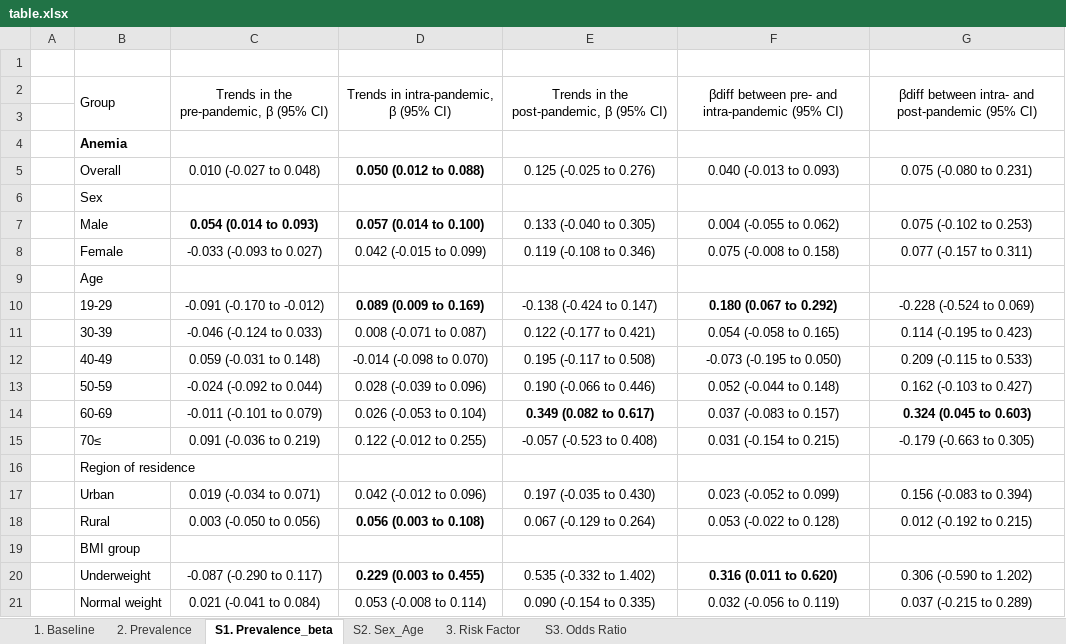
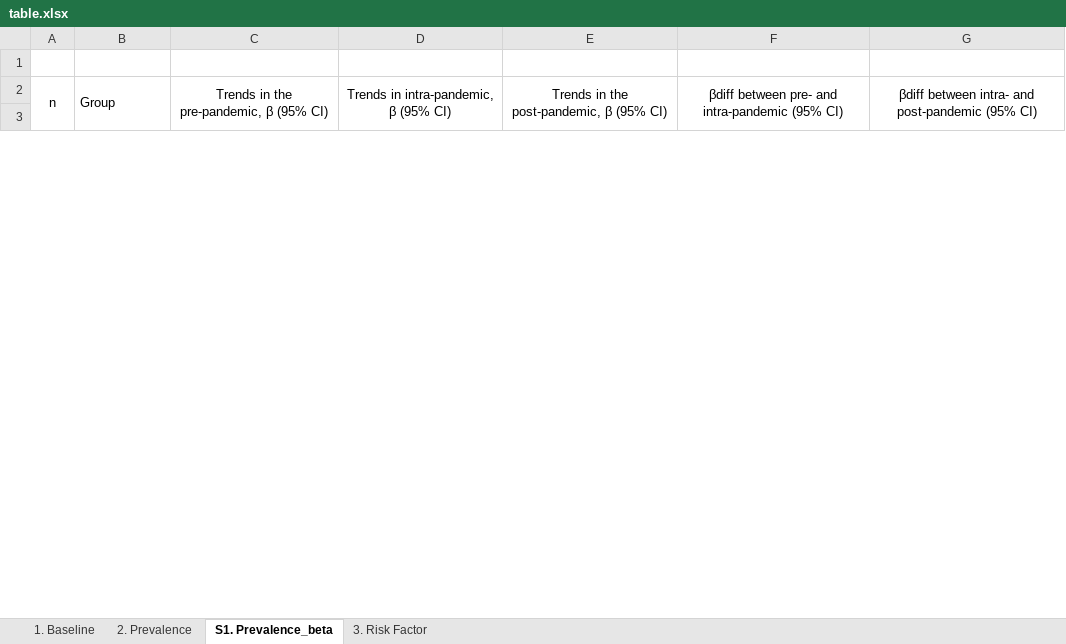
Before and after one commit to hbgyeom1/kyrbs_asthma, an Excel workbook: table/table.xlsx, sheet S1. Prevalence_beta, drawn as a sheet; only a part is shown; values as stored, in another font and other column widths than the file's, no borders; removed rows and columns are numbered as before the commit, all else as after; the diff covers the shown part only; the diff names each change by its address in the sheet, - before the commit and + after, or states it on an @@ line.

```diff
--- a/table/table.xlsx (sheet S1. Prevalence_beta)
+++ b/table/table.xlsx (sheet S1. Prevalence_beta)
-sheet tab: S2. Sex_Age
-sheet tab: S3. Odds Ratio
-A2: (empty)
+A2: n
+A2:A3 merged
-row 4:  | Anemia
-row 5:  | Overall | 0.010 (-0.027 to 0.048) | 0.050 (0.012 to 0.088) | 0.125 (-0.025 to 0.276) | 0.040 (-0.013 to 0.093) | 0.075 (-0.080 to 0.231)
-row 6:  | Sex
-row 7:  | Male | 0.054 (0.014 to 0.093) | 0.057 (0.014 to 0.100) | 0.133 (-0.040 to 0.305) | 0.004 (-0.055 to 0.062) | 0.075 (-0.102 to 0.253)
-row 8:  | Female | -0.033 (-0.093 to 0.027) | 0.042 (-0.015 to 0.099) | 0.119 (-0.108 to 0.346) | 0.075 (-0.008 to 0.158) | 0.077 (-0.157 to 0.311)
-row 9:  | Age
-row 10:  | 19-29 | -0.091 (-0.170 to -0.012) | 0.089 (0.009 to 0.169) | -0.138 (-0.424 to 0.147) | 0.180 (0.067 to 0.292) | -0.228 (-0.524 to 0.069)
-row 11:  | 30-39 | -0.046 (-0.124 to 0.033) | 0.008 (-0.071 to 0.087) | 0.122 (-0.177 to 0.421) | 0.054 (-0.058 to 0.165) | 0.114 (-0.195 to 0.423)
-row 12:  | 40-49 | 0.059 (-0.031 to 0.148) | -0.014 (-0.098 to 0.070) | 0.195 (-0.117 to 0.508) | -0.073 (-0.195 to 0.050) | 0.209 (-0.115 to 0.533)
-row 13:  | 50-59 | -0.024 (-0.092 to 0.044) | 0.028 (-0.039 to 0.096) | 0.190 (-0.066 to 0.446) | 0.052 (-0.044 to 0.148) | 0.162 (-0.103 to 0.427)
-row 14:  | 60-69 | -0.011 (-0.101 to 0.079) | 0.026 (-0.053 to 0.104) | 0.349 (0.082 to 0.617) | 0.037 (-0.083 to 0.157) | 0.324 (0.045 to 0.603)
-row 15:  | 70≤ | 0.091 (-0.036 to 0.219) | 0.122 (-0.012 to 0.255) | -0.057 (-0.523 to 0.408) | 0.031 (-0.154 to 0.215) | -0.179 (-0.663 to 0.305)
-row 16:  | Region of residence
-row 17:  | Urban | 0.019 (-0.034 to 0.071) | 0.042 (-0.012 to 0.096) | 0.197 (-0.035 to 0.430) | 0.023 (-0.052 to 0.099) | 0.156 (-0.083 to 0.394)
-row 18:  | Rural | 0.003 (-0.050 to 0.056) | 0.056 (0.003 to 0.108) | 0.067 (-0.129 to 0.264) | 0.053 (-0.022 to 0.128) | 0.012 (-0.192 to 0.215)
-row 19:  | BMI group
-row 20:  | Underweight | -0.087 (-0.290 to 0.117) | 0.229 (0.003 to 0.455) | 0.535 (-0.332 to 1.402) | 0.316 (0.011 to 0.620) | 0.306 (-0.590 to 1.202)
-row 21:  | Normal weight | 0.021 (-0.041 to 0.084) | 0.053 (-0.008 to 0.114) | 0.090 (-0.154 to 0.335) | 0.032 (-0.056 to 0.119) | 0.037 (-0.215 to 0.289)
```
Also changed, not shown: 110 added rows and 32 removed rows elsewhere in this sheet, sheet 2. Prevalence, sheet 1. Baseline, table/raw.xlsx, 1 other file.
